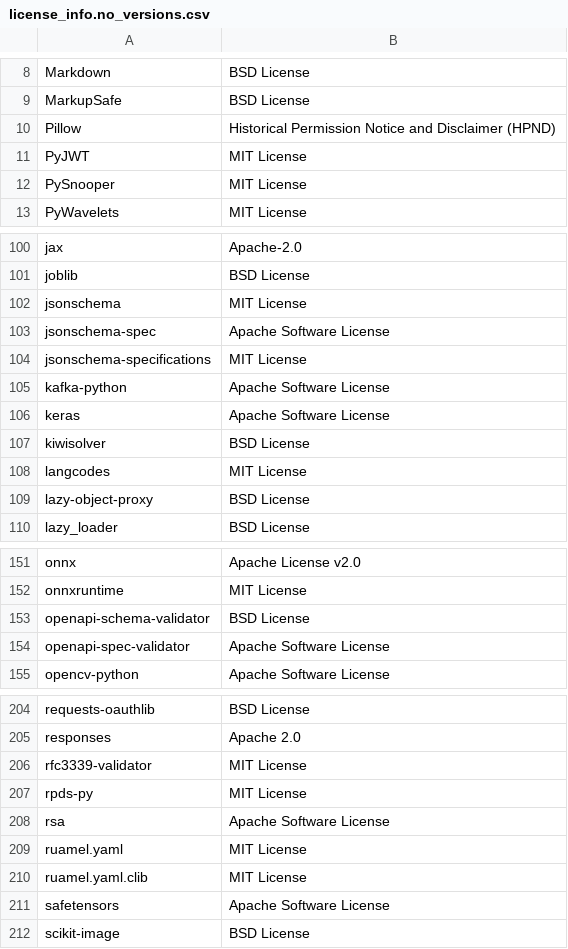
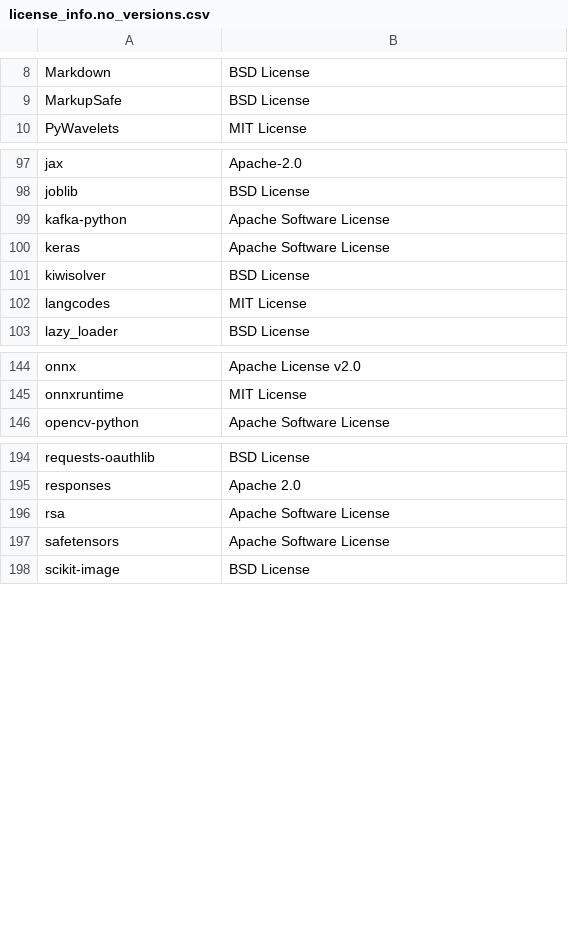
Before and after one commit to SeldonIO/MLServer, a CSV file: licenses/license_info.no_versions.csv, drawn as a sheet; only a part is shown, gaps mark what is left out; the diff covers the shown part only.

```diff
--- a/licenses/license_info.no_versions.csv
+++ b/licenses/license_info.no_versions.csv
@@ -9,5 +9,2 @@
 "MarkupSafe","BSD License"
-"Pillow","Historical Permission Notice and Disclaimer (HPND)"
-"PyJWT","MIT License"
-"PySnooper","MIT License"
 "PyWavelets","MIT License"
@@ -101,5 +98,2 @@
 "joblib","BSD License"
-"jsonschema","MIT License"
-"jsonschema-spec","Apache Software License"
-"jsonschema-specifications","MIT License"
 "kafka-python","Apache Software License"
@@ -108,3 +102,2 @@
 "langcodes","MIT License"
-"lazy-object-proxy","BSD License"
 "lazy_loader","BSD License"
@@ -152,4 +145,2 @@
 "onnxruntime","MIT License"
-"openapi-schema-validator","BSD License"
-"openapi-spec-validator","Apache Software License"
 "opencv-python","Apache Software License"
@@ -205,7 +195,3 @@
 "responses","Apache 2.0"
-"rfc3339-validator","MIT License"
-"rpds-py","MIT License"
 "rsa","Apache Software License"
-"ruamel.yaml","MIT License"
-"ruamel.yaml.clib","MIT License"
 "safetensors","Apache Software License"
```
Also changed, not shown: 3 added rows, 6 removed rows and 2 edited cells elsewhere in this file, licenses/license_info.csv, 1 other file.
